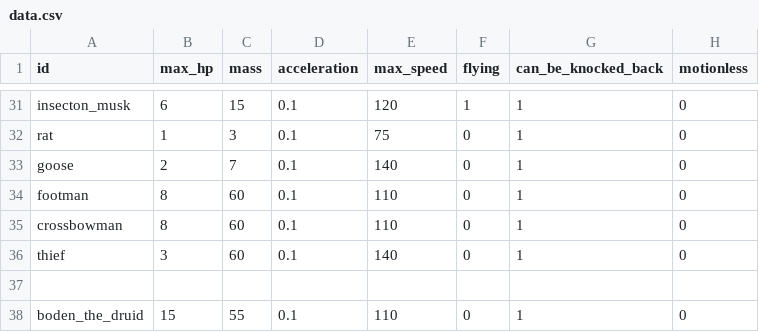
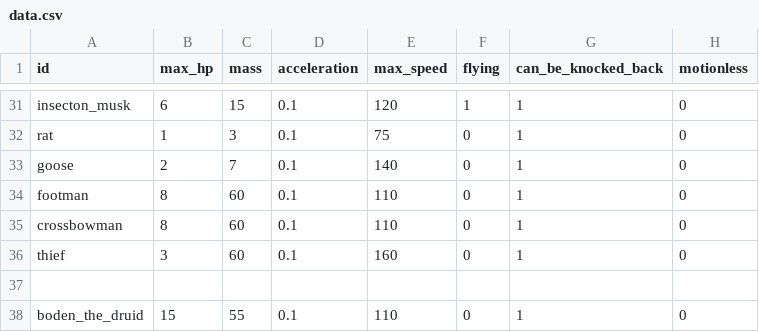
Before and after one commit to MateuSai/Where-is-the-Princess, a CSV file: Characters/data.csv, drawn as a sheet; only a part is shown, gaps mark what is left out; the diff names each change by its address in the sheet, - before the commit and + after, or states it on an @@ line.

```diff
--- a/Characters/data.csv
+++ b/Characters/data.csv
-E36 (max_speed): 140
+E36 (max_speed): 160
```
Also changed, not shown: Translations/Translations.csv, 11 other files.
